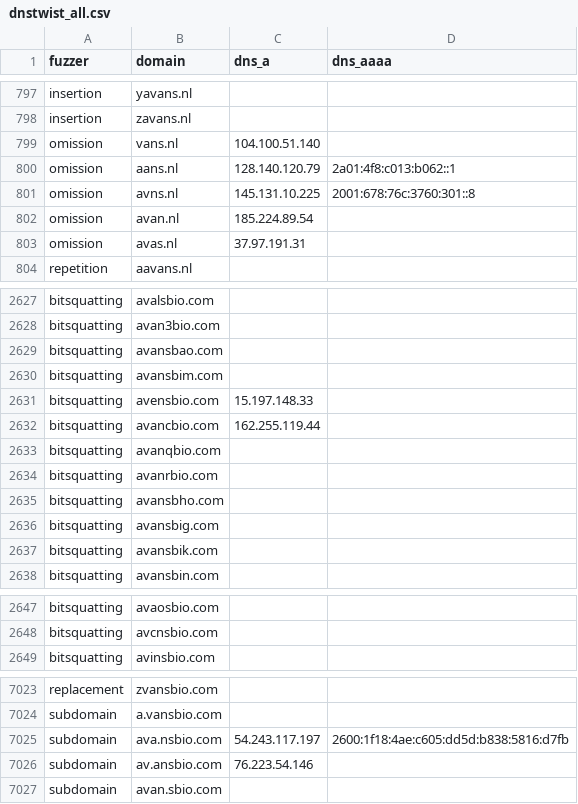
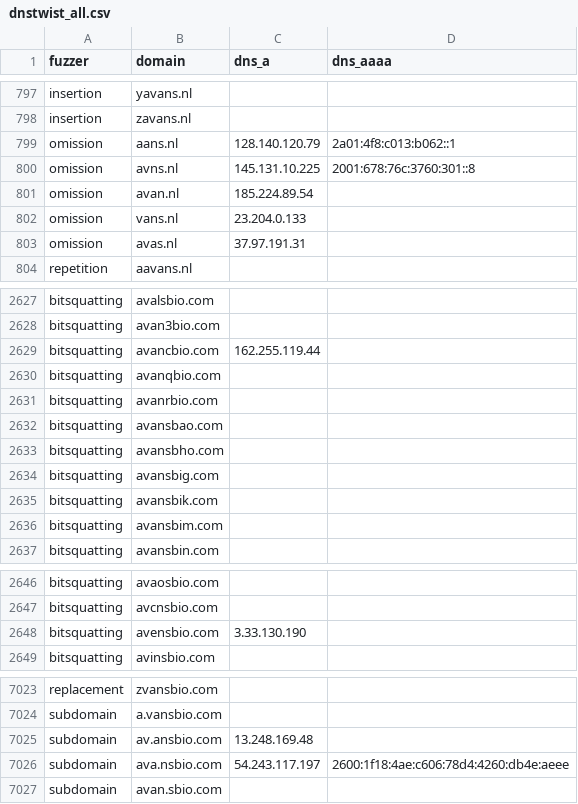
Before and after one commit to kqlen/Lists, a CSV file: DNSTWIST/data/dnstwist_all.csv, drawn as a sheet; only a part is shown, gaps mark what is left out; the diff covers the shown part only.

```diff
--- a/DNSTWIST/data/dnstwist_all.csv
+++ b/DNSTWIST/data/dnstwist_all.csv
@@ -798,3 +798,2 @@ insertion,yavans.nl,,
 insertion,zavans.nl,,
-omission,vans.nl,104.100.51.140,
 omission,aans.nl,128.140.120.79,2a01:4f8:c013:b062::1
@@ -802,2 +801,3 @@ omission,avns.nl,145.131.10.225,2001:678:76c:3760:301::8
 omission,avan.nl,185.224.89.54,
+omission,vans.nl,23.204.0.133,
 omission,avas.nl,37.97.191.31,
@@ -2628,5 +2628,2 @@ bitsquatting,avalsbio.com,,
 bitsquatting,avan3bio.com,,
-bitsquatting,avansbao.com,,
-bitsquatting,avansbim.com,,
-bitsquatting,avensbio.com,15.197.148.33,
 bitsquatting,avancbio.com,162.255.119.44,
@@ -2634,2 +2631,3 @@ bitsquatting,avanqbio.com,,
 bitsquatting,avanrbio.com,,
+bitsquatting,avansbao.com,,
 bitsquatting,avansbho.com,,
@@ -2637,2 +2635,3 @@ bitsquatting,avansbig.com,,
 bitsquatting,avansbik.com,,
+bitsquatting,avansbim.com,,
 bitsquatting,avansbin.com,,
@@ -2648,2 +2647,3 @@ bitsquatting,avaosbio.com,,
 bitsquatting,avcnsbio.com,,
+bitsquatting,avensbio.com,3.33.130.190,
 bitsquatting,avinsbio.com,,
@@ -7024,4 +7024,4 @@ replacement,zvansbio.com,,
 subdomain,a.vansbio.com,,
-subdomain,ava.nsbio.com,54.243.117.197,2600:1f18:4ae:c605:dd5d:b838:5816:d7fb
-subdomain,av.ansbio.com,76.223.54.146,
+subdomain,av.ansbio.com,13.248.169.48,
+subdomain,ava.nsbio.com,54.243.117.197,2600:1f18:4ae:c606:78d4:4260:db4e:aeee
 subdomain,avan.sbio.com,,
```
Also changed, not shown: 5 moved rows and 10 edited cells elsewhere in this file.
